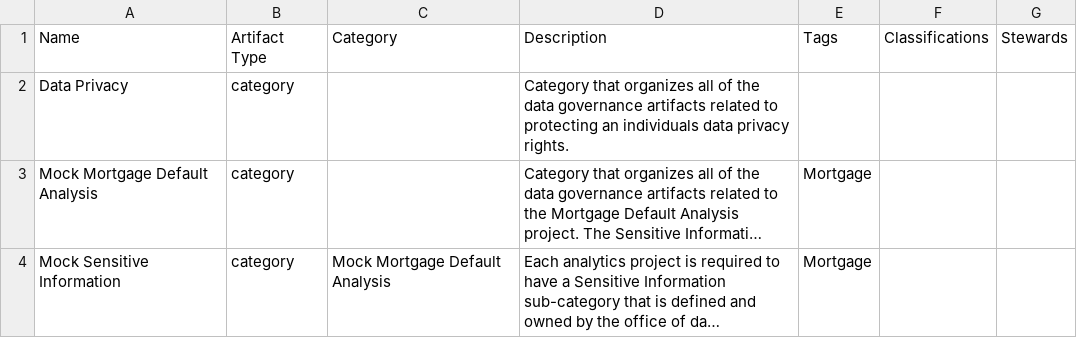
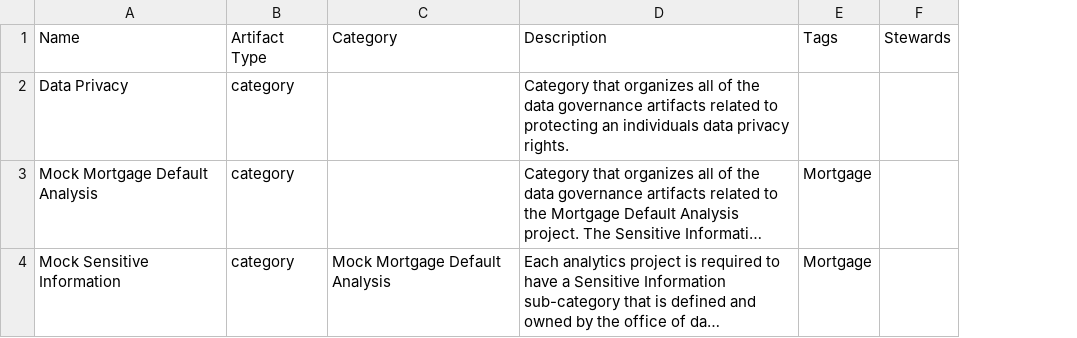
Before and after one commit to IBM/cloudpakfordata-telco-churn-workshop, a CSV file: data/wkc/glossary-organize-categories.csv, drawn as a sheet; long unchanged cells end in …; the diff names each change by its address in the sheet, - before the commit and + after, or states it on an @@ line.

Commit message:
removed column that throws error in CPD 3.0

```diff
--- a/data/wkc/glossary-organize-categories.csv
+++ b/data/wkc/glossary-organize-categories.csv
-column F (Classifications), empty
```
